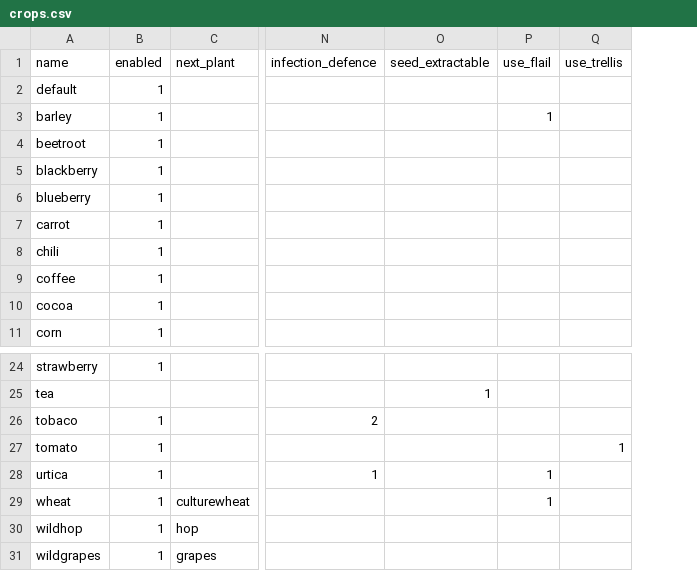
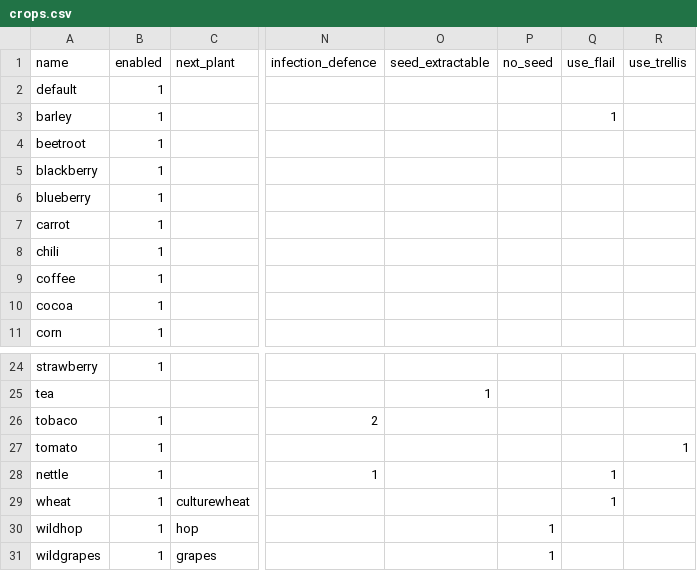
Before and after one commit to ademant/farming, a CSV file: crops.csv, drawn as a sheet; only a part is shown, gaps mark what is left out; the diff names each change by its address in the sheet, - before the commit and + after, or states it on an @@ line.

Commit message:
error correction; renaming urtica -> nettle

```diff
--- a/crops.csv
+++ b/crops.csv
+column P (no_seed), rows 30-31: 1 | 1
-A28 (name): urtica
+A28 (name): nettle
```
Also changed, not shown: 12 other files.
